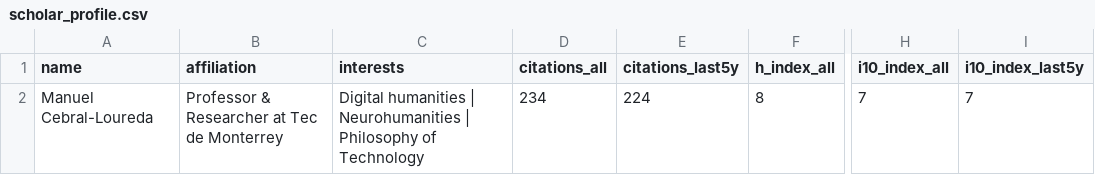
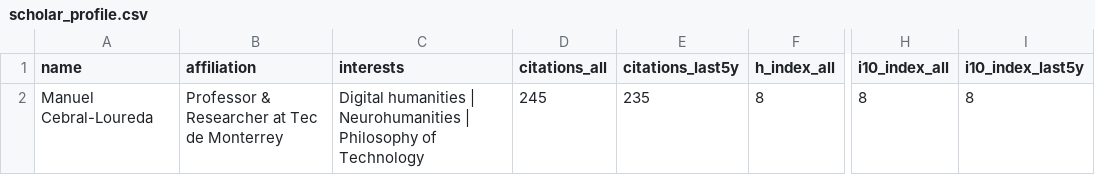
Before and after one commit to mancebral/personalWebsite, a CSV file: scholar_profile.csv, drawn as a sheet; only a part is shown, gaps mark what is left out; the diff names each change by its address in the sheet, - before the commit and + after, or states it on an @@ line.

```diff
--- a/scholar_profile.csv
+++ b/scholar_profile.csv
-D2 (citations_all): 234
+D2 (citations_all): 245
-E2 (citations_last5y): 224
+E2 (citations_last5y): 235
-H2 (i10_index_all): 7
+H2 (i10_index_all): 8
-I2 (i10_index_last5y): 7
+I2 (i10_index_last5y): 8
```
Also changed, not shown: scholar.csv, 2 other files.
